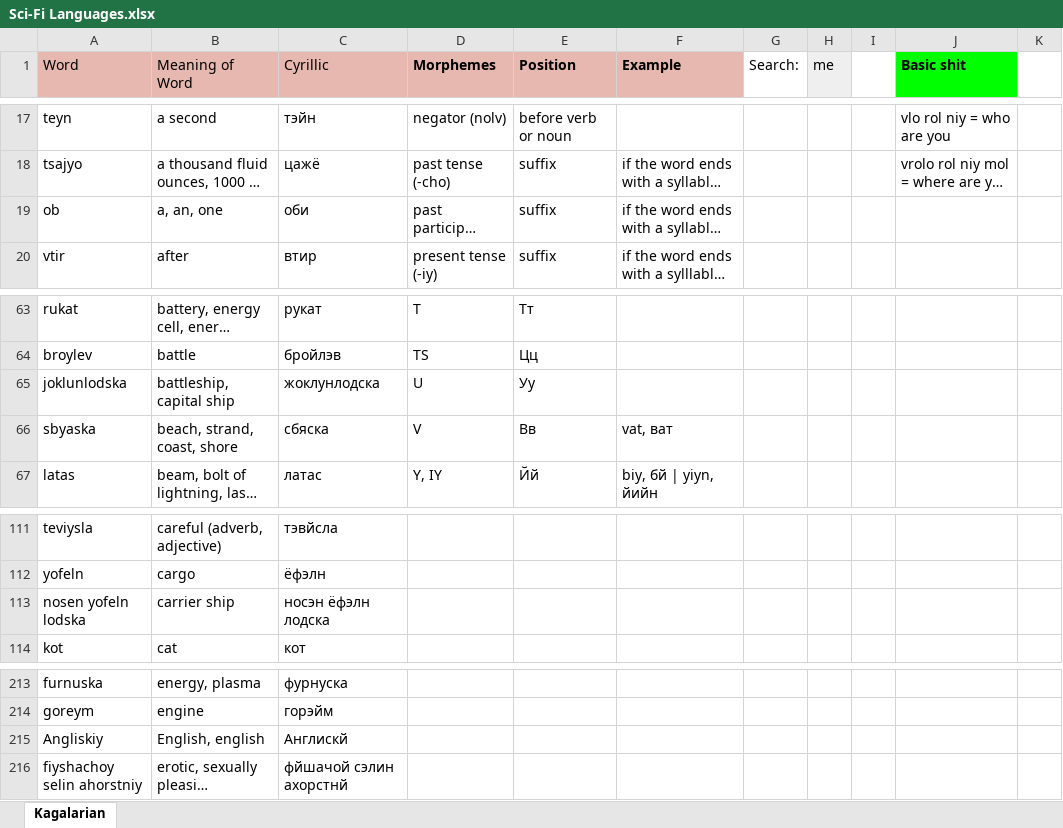
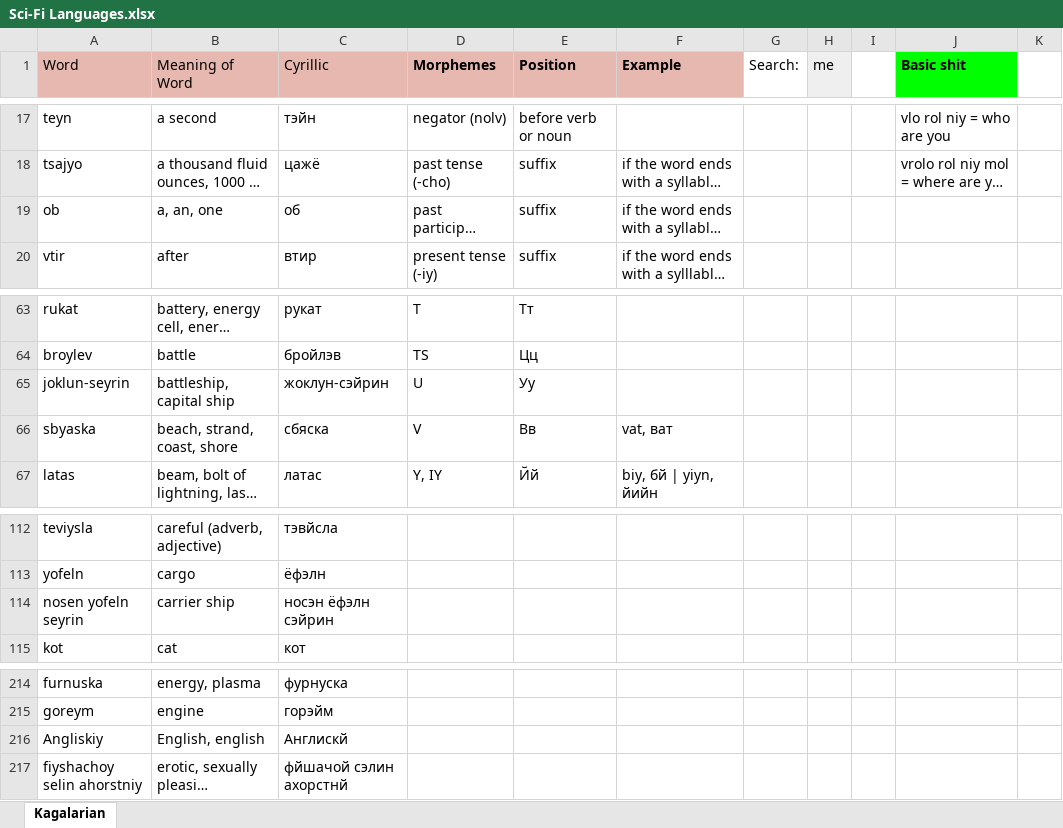
Before and after one commit to Oneo64/Starlattice, an Excel workbook: Conlangs/Sci-Fi Languages.xlsx, sheet Kagalarian, drawn as a sheet; only a part is shown, gaps mark what is left out; long unchanged cells end in …; values as stored, in another font and other column widths than the file's, no borders; charts and pictures not drawn; addresses are those after the commit; the diff covers the shown part only; the diff names each change by its address in the sheet, - before the commit and + after, or states it on an @@ line.

```diff
--- a/Conlangs/Sci-Fi Languages.xlsx (sheet Kagalarian)
+++ b/Conlangs/Sci-Fi Languages.xlsx (sheet Kagalarian)
-C19 (Cyrillic): оби
+C19 (Cyrillic): об
-A65 (Word): joklunlodska
+A65 (Word): joklun-seyrin
-C65 (Cyrillic): жоклунлодска
+C65 (Cyrillic): жоклун-сэйрин
-A114 (Word): nosen yofeln lodska
+A114 (Word): nosen yofeln seyrin
-C114 (Cyrillic): носэн ёфэлн лодска
+C114 (Cyrillic): носэн ёфэлн сэйрин
-C216 (Cyrillic): Англискй
+C216 (Cyrillic): Aнглискй
```
Also changed, not shown: 6 added rows, 4 removed rows and 32 edited cells elsewhere in this sheet.
